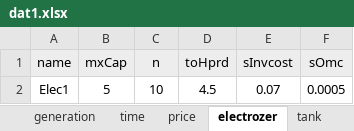
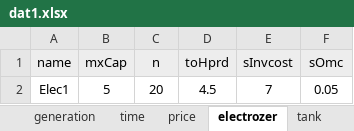
Before and after one commit to marek-iiasa/yayue, an Excel workbook: models/matouqin/Data/dat1.xlsx, sheet electrozer, drawn as a sheet; values as stored, in another font and other column widths than the file's, no borders; the diff names each change by its address in the sheet, - before the commit and + after, or states it on an @@ line.

```diff
--- a/models/matouqin/Data/dat1.xlsx (sheet electrozer)
+++ b/models/matouqin/Data/dat1.xlsx (sheet electrozer)
-C2 (n): 10
+C2 (n): 20
-E2 (sInvcost): 0.07
+E2 (sInvcost): 7
-F2 (sOmc): 0.0005
+F2 (sOmc): 0.05
```
Also changed, not shown: sheet cf, sheet tank, sheet generation, sheet fuel-cell, sheet price.
